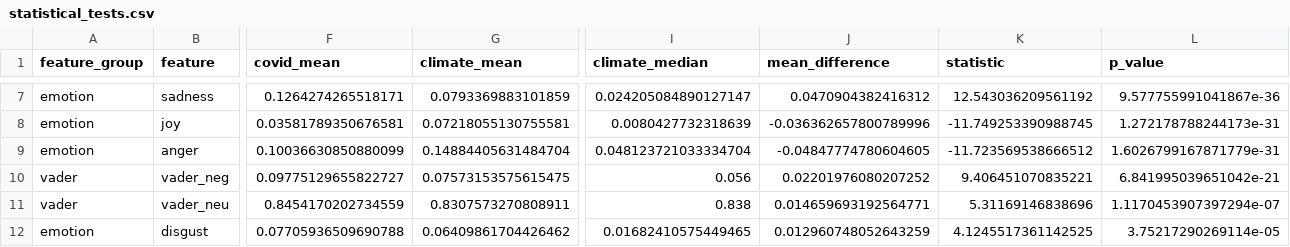
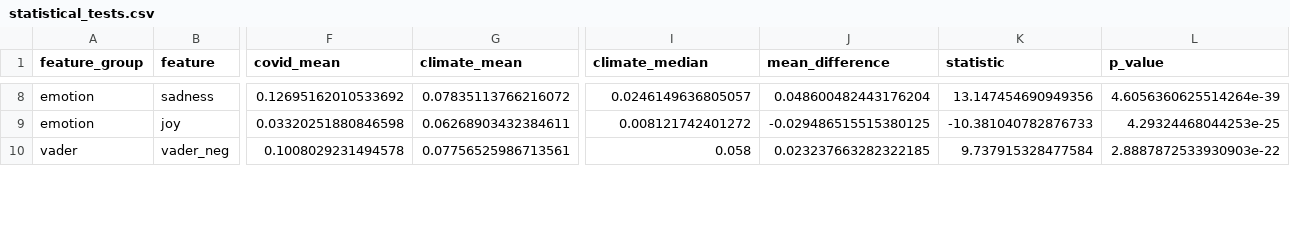
Before and after one commit to yastuncer/misinformation, a CSV file: data/analysis/statistical_tests.csv, drawn as a sheet; only a part is shown, gaps mark what is left out; removed rows and columns are numbered as before the commit, all else as after; rows hold the shown columns only; the diff covers the shown part only; the diff names each change by its address in the sheet, - before the commit and + after, or states it on an @@ line.

```diff
--- a/data/analysis/statistical_tests.csv
+++ b/data/analysis/statistical_tests.csv
-F8 (covid_mean): 0.1264274265518171
+F8 (covid_mean): 0.12695162010533692
-G8 (climate_mean): 0.0793369883101859
+G8 (climate_mean): 0.07835113766216072
-I8 (climate_median): 0.024205084890127147
+I8 (climate_median): 0.0246149636805057
-J8 (mean_difference): 0.0470904382416312
+J8 (mean_difference): 0.048600482443176204
-K8 (statistic): 12.543036209561192
+K8 (statistic): 13.147454690949356
-L8 (p_value): 9.577755991041867e-36
+L8 (p_value): 4.6056360625514264e-39
-F9 (covid_mean): 0.03581789350676581
+F9 (covid_mean): 0.03320251880846598
-G9 (climate_mean): 0.07218055130755581
+G9 (climate_mean): 0.06268903432384611
-I9 (climate_median): 0.0080427732318639
+I9 (climate_median): 0.008121742401272
-J9 (mean_difference): -0.036362657800789996
+J9 (mean_difference): -0.029486515515380125
-K9 (statistic): -11.749253390988745
+K9 (statistic): -10.381040782876733
-L9 (p_value): 1.272178788244173e-31
+L9 (p_value): 4.29324468044253e-25
-row 9: emotion | anger | 0.10036630850880099 | 0.14884405631484704 | 0.048123721033334704 | -0.04847774780604605 | -11.723569538666512 | 1.6026799167871779e-31
-F10 (covid_mean): 0.09775129655822727
+F10 (covid_mean): 0.1008029231494578
-G10 (climate_mean): 0.07573153575615475
+G10 (climate_mean): 0.07756525986713561
-I10 (climate_median): 0.056
+I10 (climate_median): 0.058
-J10 (mean_difference): 0.02201976080207252
+J10 (mean_difference): 0.023237663282322185
-K10 (statistic): 9.406451070835221
+K10 (statistic): 9.737915328477584
-L10 (p_value): 6.841995039651042e-21
+L10 (p_value): 2.8887872533930903e-22
-row 11: vader | vader_neu | 0.8454170202734559 | 0.8307573270808911 | 0.838 | 0.014659693192564771 | 5.31169146838696 | 1.1170453907397294e-07
-row 12: emotion | disgust | 0.07705936509690788 | 0.06409861704426462 | 0.01682410575449465 | 0.012960748052643259 | 4.1245517361142525 | 3.75217290269114e-05
```
Also changed, not shown: 3 added rows and 62 edited cells elsewhere in this file, 12 other files.
